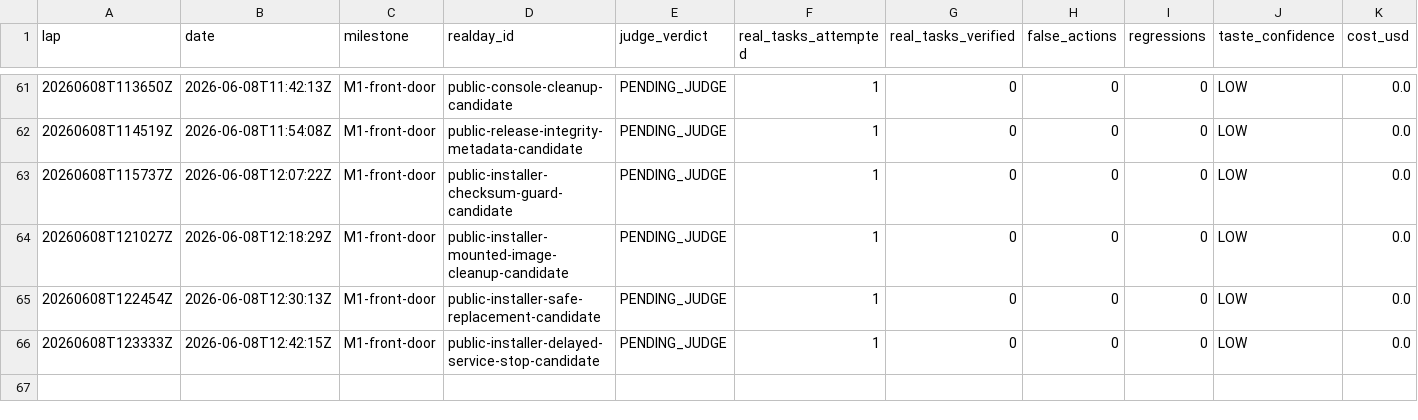
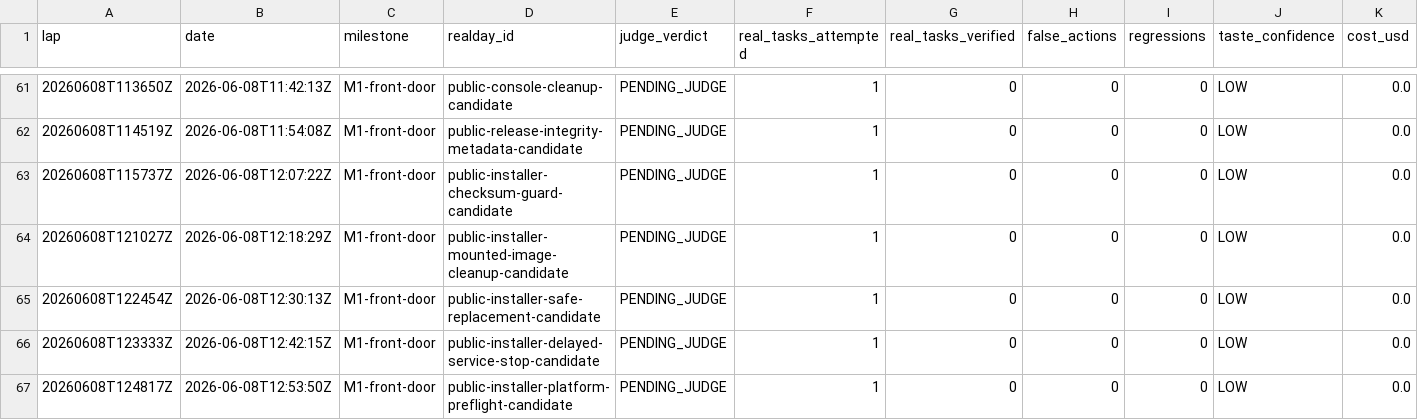
Before and after one commit to anticipation-labs/Anticipy, a CSV file: logs/scorecard.csv, drawn as a sheet; only a part is shown, gaps mark what is left out; rows hold the shown columns only; the diff names each change by its address in the sheet, - before the commit and + after, or states it on an @@ line.

Commit message:
Log installer platform preflight lap

```diff
--- a/logs/scorecard.csv
+++ b/logs/scorecard.csv
+row 67: 20260608T124817Z | 2026-06-08T12:53:50Z | M1-front-door | public-installer-platform-preflight-candidate | PENDING_JUDGE | 1 | 0 | 0 | 0 | LOW | 0.0
```
Also changed, not shown: 3 other files.
